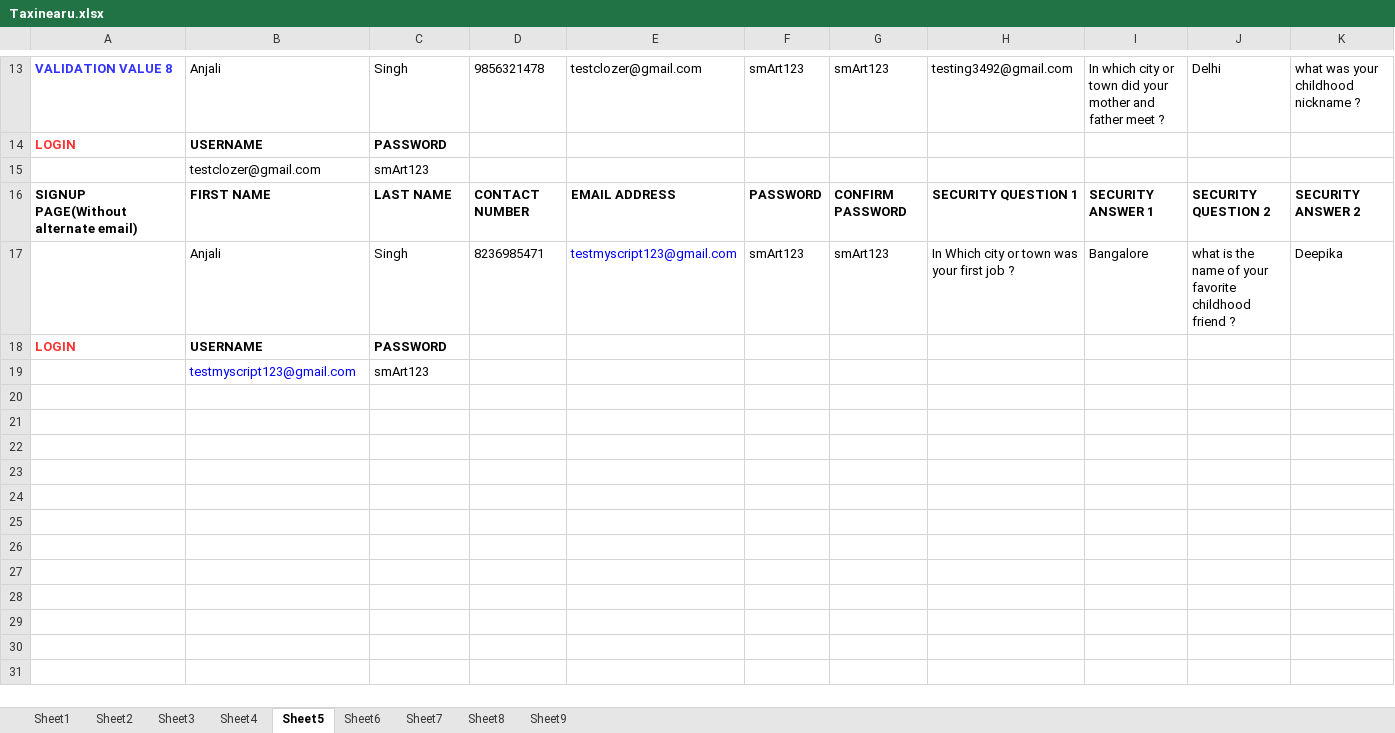
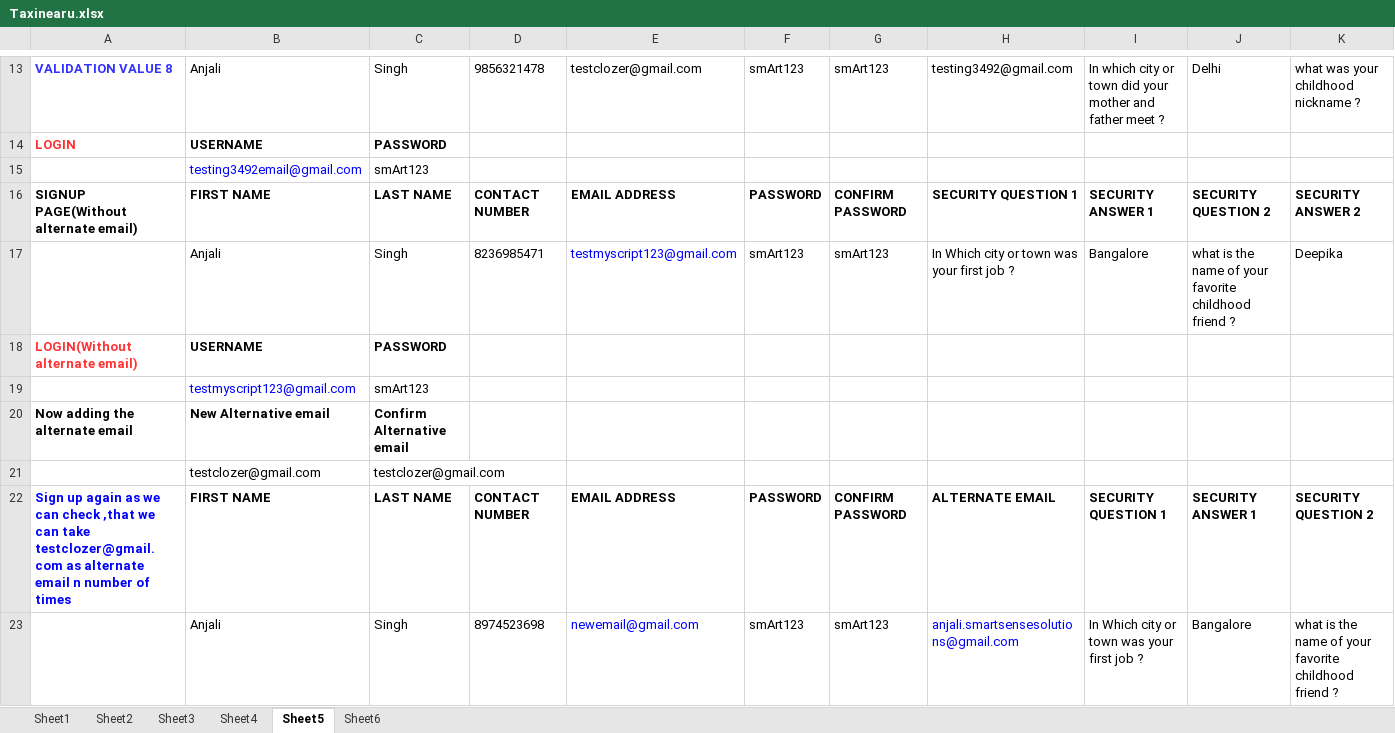
Before and after one commit to anjalisingh824/TaxinearuTesting, an Excel workbook: src/resources/Taxinearu.xlsx, sheet Sheet5, drawn as a sheet; only a part is shown, gaps mark what is left out; values as stored, in another font and other column widths than the file's, no borders; rows hold the shown columns only; the diff names each change by its address in the sheet, - before the commit and + after, or states it on an @@ line.

```diff
--- a/src/resources/Taxinearu.xlsx (sheet Sheet5)
+++ b/src/resources/Taxinearu.xlsx (sheet Sheet5)
-sheet tab: Sheet7
-sheet tab: Sheet8
-sheet tab: Sheet9
-B15: testclozer@gmail.com
+B15: testing3492email@gmail.com
-B15 text colour: black
+B15 text colour: #0000FF
-A18: LOGIN
+A18: LOGIN(Without alternate email)
+row 20: Now adding the alternate email | New Alternative email | Confirm Alternative email
+row 21:  | testclozer@gmail.com | testclozer@gmail.com
+row 22: Sign up again as we can check ,that we can take testclozer@gmail.com as alternate email n number of times | FIRST NAME | LAST NAME | CONTACT NUMBER | EMAIL ADDRESS | PASSWORD | CONFIRM PASSWORD | ALTERNATE EMAIL | SECURITY QUESTION 1 | SECURITY ANSWER 1 | SECURITY QUESTION 2
+row 23:  | Anjali | Singh | 8974523698 | newemail@gmail.com | smArt123 | smArt123 | anjali.smartsensesolutions@gmail.com | In Which city or town was your first job ? | Bangalore | what is the name of your favorite childhood friend ?
```
Also changed, not shown: sheet Sheet6, sheet Sheet3, sheet Sheet2, sheet Sheet1, sheet Sheet4.
